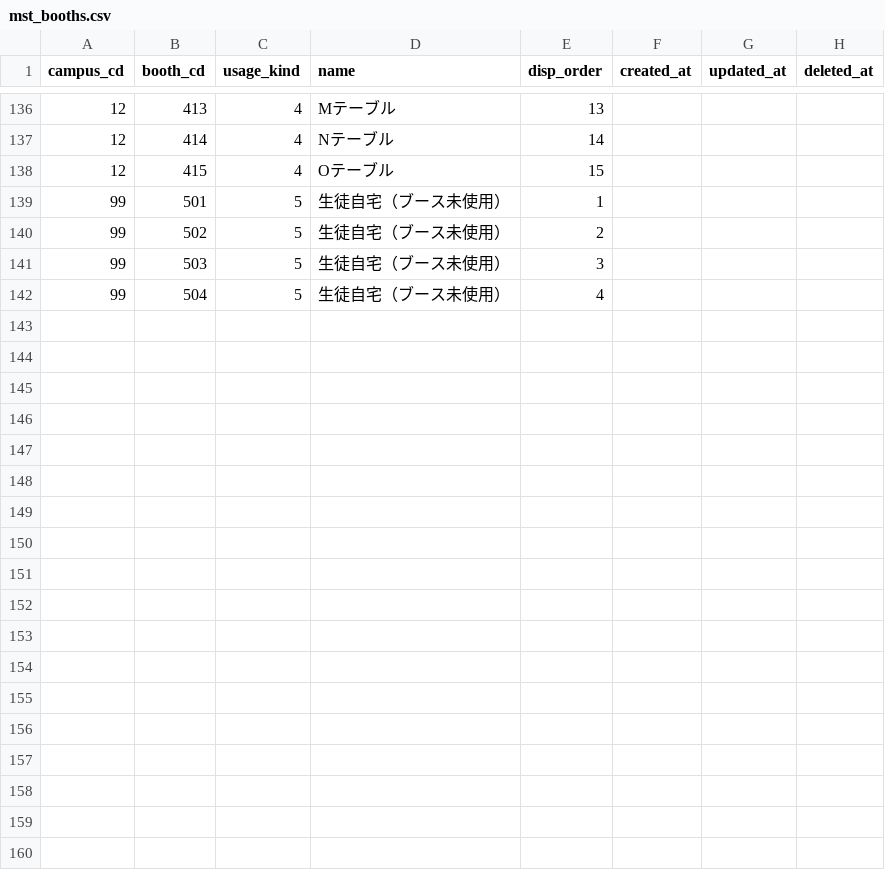
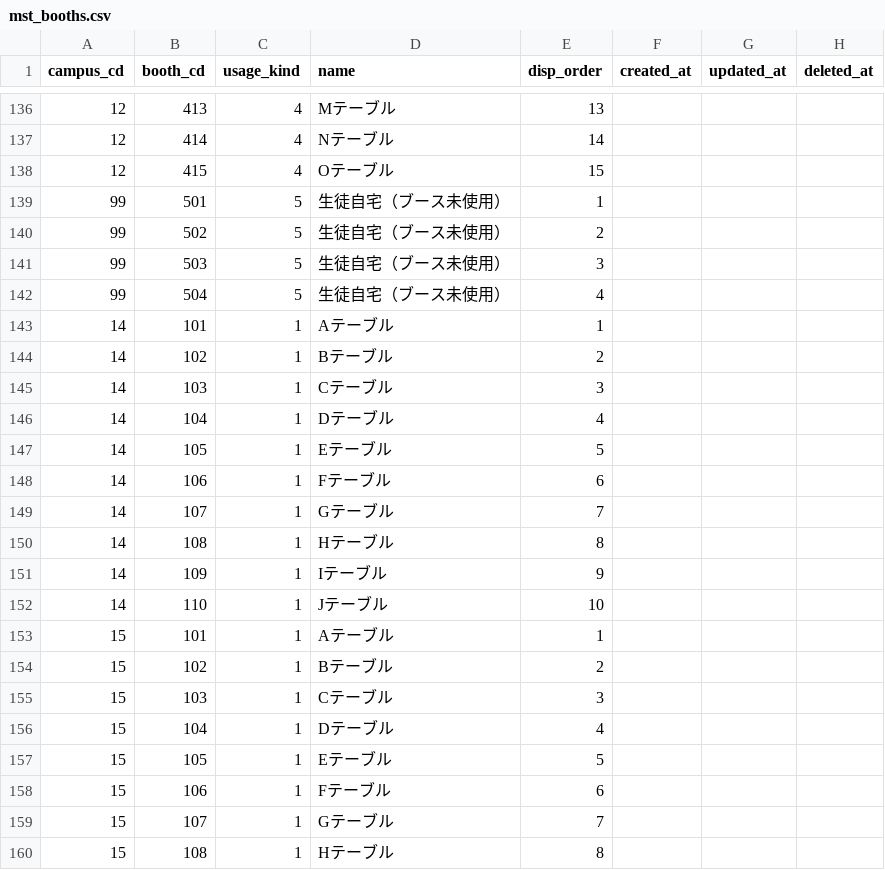
Before and after one commit to Taichi-Muraoka/mypage-sample, a CSV file: source/web-testea/database/csv/demo/mst_booths.csv, drawn as a sheet; only a part is shown, gaps mark what is left out.

```diff
--- a/source/web-testea/database/csv/demo/mst_booths.csv
+++ b/source/web-testea/database/csv/demo/mst_booths.csv
@@ -142 +142,19 @@
 "99","504",5,"生徒自宅（ブース未使用）",4,,,
+"14","101",1,"Aテーブル",1,,,
+"14","102",1,"Bテーブル",2,,,
+"14","103",1,"Cテーブル",3,,,
+"14","104",1,"Dテーブル",4,,,
+"14","105",1,"Eテーブル",5,,,
+"14","106",1,"Fテーブル",6,,,
+"14","107",1,"Gテーブル",7,,,
+"14","108",1,"Hテーブル",8,,,
+"14","109",1,"Iテーブル",9,,,
+"14","110",1,"Jテーブル",10,,,
+"15","101",1,"Aテーブル",1,,,
+"15","102",1,"Bテーブル",2,,,
+"15","103",1,"Cテーブル",3,,,
+"15","104",1,"Dテーブル",4,,,
+"15","105",1,"Eテーブル",5,,,
+"15","106",1,"Fテーブル",6,,,
+"15","107",1,"Gテーブル",7,,,
+"15","108",1,"Hテーブル",8,,,
```
Also changed, not shown: source/web-testea/database/csv/demo/invoice_import.csv, source/web-testea/database/csv/demo/mst_timetables.csv, 22 other files.
